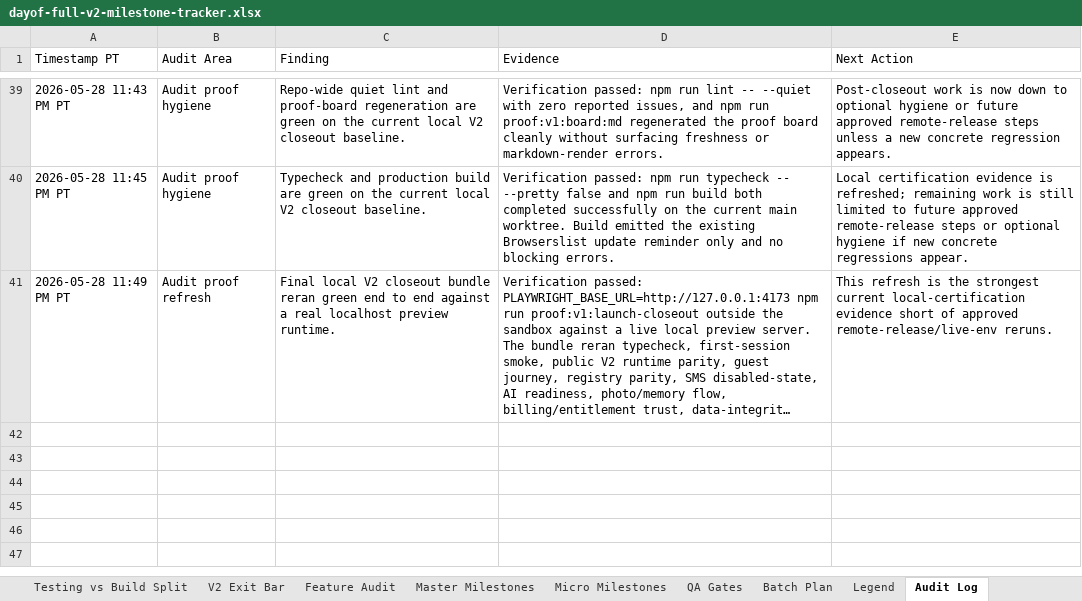
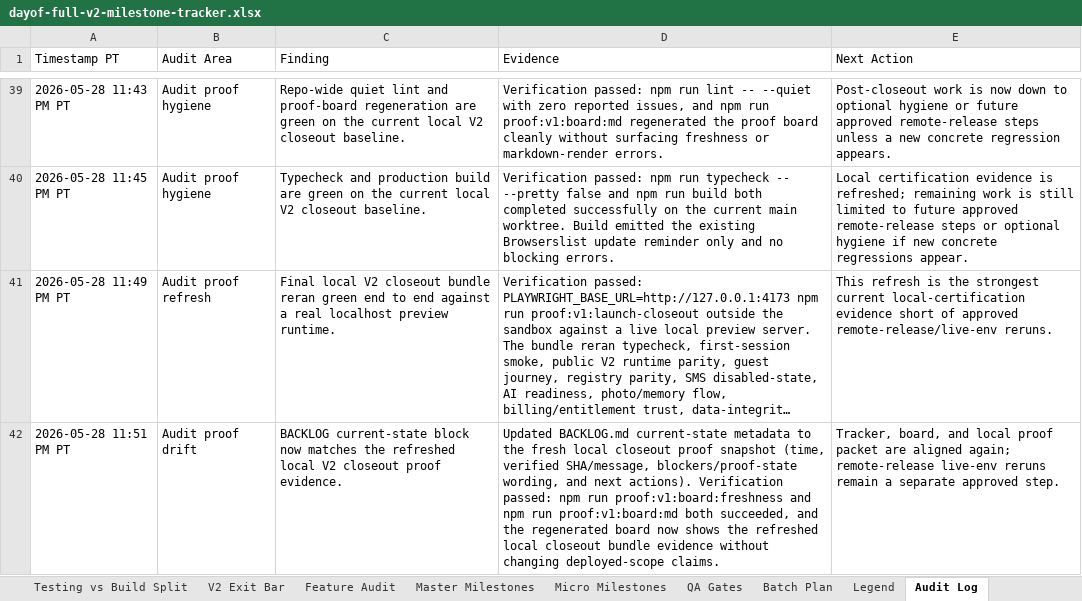
Before and after one commit to jeanericgagnon/wedding-site-Bolt, an Excel workbook: outputs/full-v2-tracker/dayof-full-v2-milestone-tracker.xlsx, sheet Audit Log, drawn as a sheet; only a part is shown, gaps mark what is left out; long unchanged cells end in …; values as stored, in another font and other column widths than the file's, no borders; the diff names each change by its address in the sheet, - before the commit and + after, or states it on an @@ line.

Commit message:
Sync board current-state proof

```diff
--- a/outputs/full-v2-tracker/dayof-full-v2-milestone-tracker.xlsx (sheet Audit Log)
+++ b/outputs/full-v2-tracker/dayof-full-v2-milestone-tracker.xlsx (sheet Audit Log)
+row 42: 2026-05-28 11:51 PM PT | Audit proof drift | BACKLOG current-state block now matches the refreshed local V2 closeout proof evidence. | Updated BACKLOG.md current-state metadata to the fresh local closeout proof snapshot (time, verified SHA/message, blockers/proof-state wording, and next actions). Verification passed: npm run proof:v1:board:freshness and npm run proof:v1:board:md both succeeded, and the regenerated board now shows the refreshed local closeout bundle evidence without changing deployed-scope claims. | Tracker, board, and local proof packet are aligned again; remote-release live-env reruns remain a separate approved step.
```
Also changed, not shown: 1 other file.
